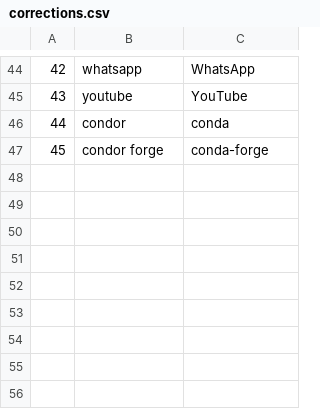
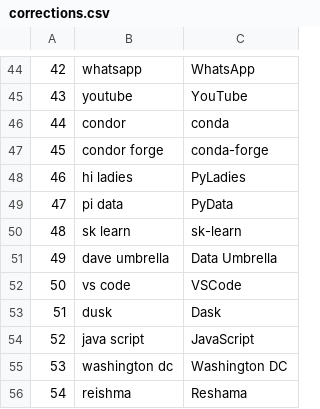
Before and after one commit to CatChenal/DU-event-transcript-demo, a CSV file: resources/EventManagement/data/corrections.csv, drawn as a sheet; only a part is shown, gaps mark what is left out.

```diff
--- a/resources/EventManagement/data/corrections.csv
+++ b/resources/EventManagement/data/corrections.csv
@@ -47 +47,10 @@
 45,condor forge,conda-forge
+46,hi ladies,PyLadies
+47,pi data,PyData
+48,sk learn,sk-learn
+49,dave umbrella,Data Umbrella
+50,vs code,VSCode
+51,dusk,Dask
+52,java script,JavaScript
+53,washington dc,Washington DC
+54,reishma,Reshama
```
Also changed, not shown: resources/EventManagement/data/title_names.csv, resources/EventManagement/data/title_people.csv, 13 other files.
